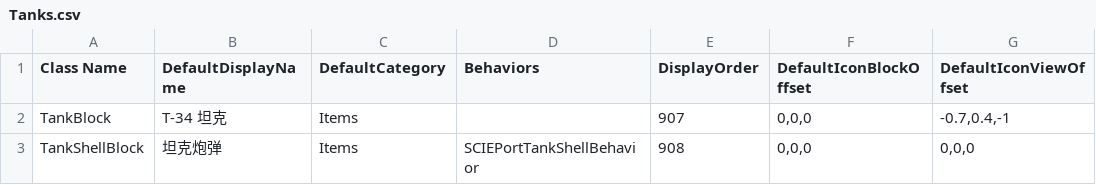
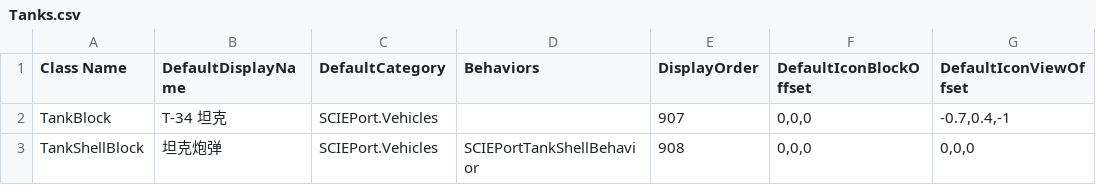
Before and after one commit to godblessmezyan-art/Survivalcraft2, a CSV file: SCIE-Port/src/SCIEPort/Assets/Blocks/Tanks.csv, drawn as a sheet; only a part is shown; the diff names each change by its address in the sheet, - before the commit and + after, or states it on an @@ line.

```diff
--- a/SCIE-Port/src/SCIEPort/Assets/Blocks/Tanks.csv
+++ b/SCIE-Port/src/SCIEPort/Assets/Blocks/Tanks.csv
-C2:C3 (DefaultCategory): Items
+C2:C3 (DefaultCategory): SCIEPort.Vehicles
```
Also changed, not shown: SCIE-Port/src/SCIEPort/Assets/Blocks/Crops.csv, SCIE-Port/src/SCIEPort/Assets/Blocks/IndustrialFurniture.csv, 38 other files.
